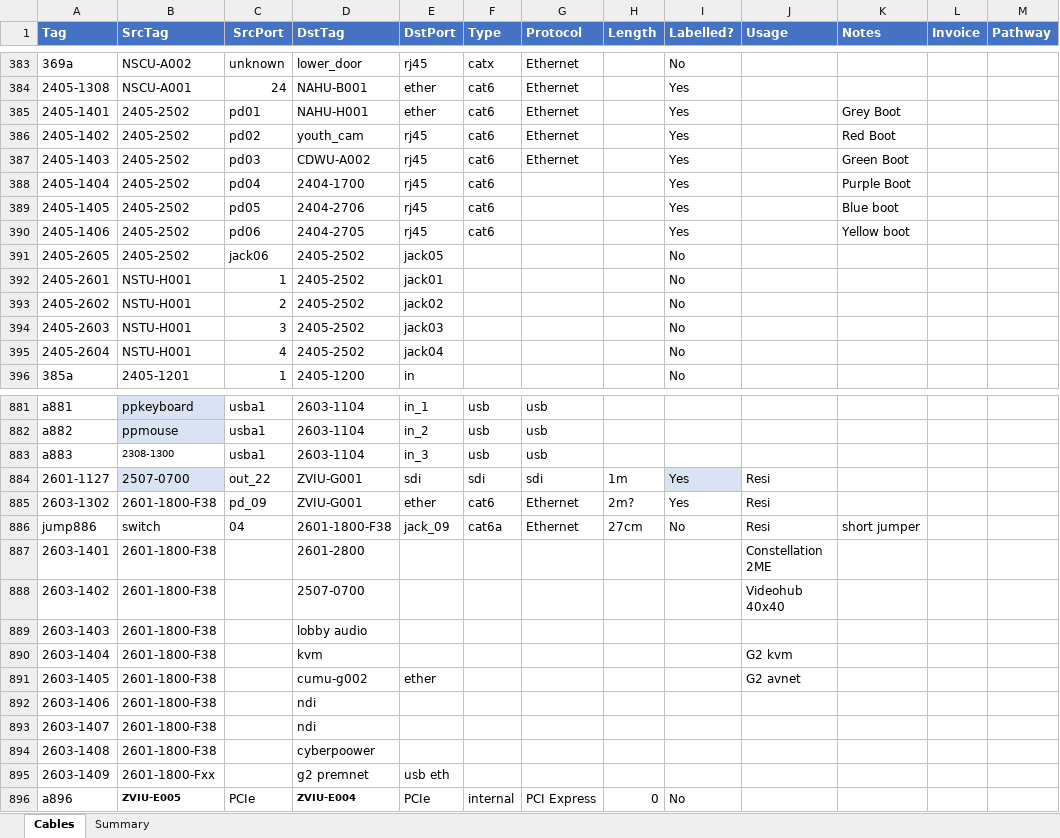
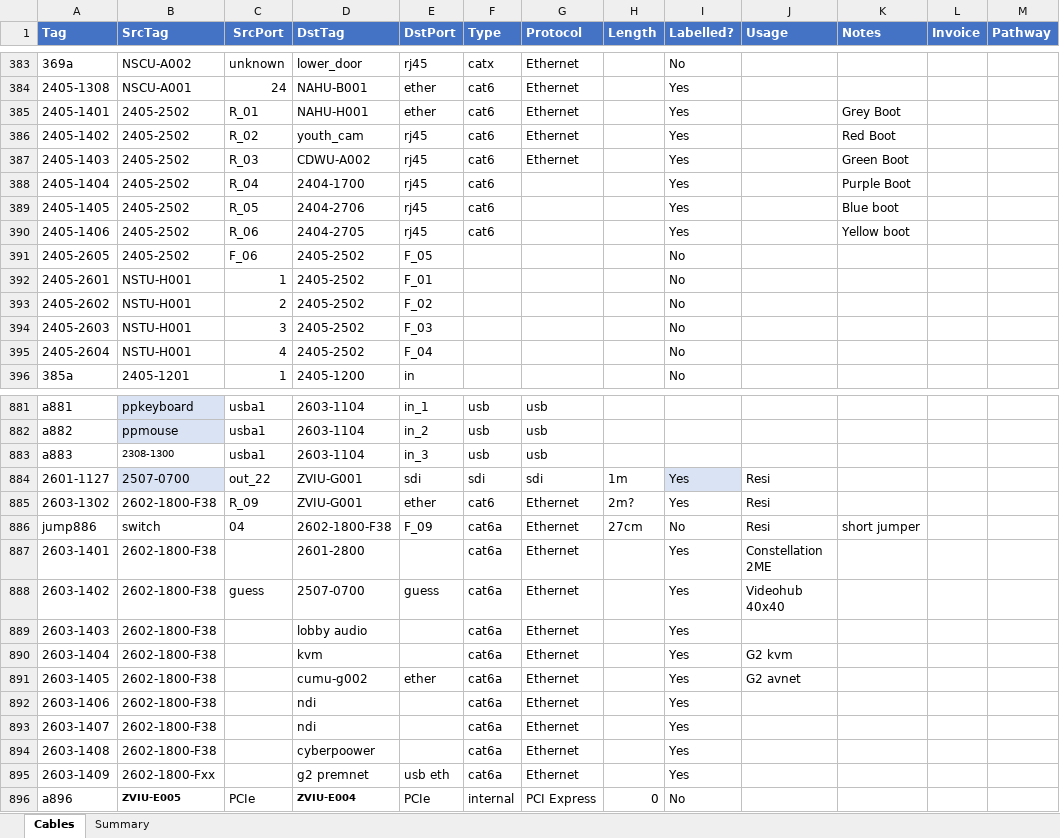
Before and after one commit to avmaint/uactechdoc, an Excel workbook: data/uac_cables.xlsx, sheet Cables, drawn as a sheet; only a part is shown, gaps mark what is left out; values as stored, in another font and other column widths than the file's, no borders; table styles not drawn; the diff covers the shown part only; the diff names each change by its address in the sheet, - before the commit and + after, or states it on an @@ line.

```diff
--- a/data/uac_cables.xlsx (sheet Cables)
+++ b/data/uac_cables.xlsx (sheet Cables)
-C385 (SrcPort): pd01
+C385 (SrcPort): R_01
-C386 (SrcPort): pd02
+C386 (SrcPort): R_02
-C387 (SrcPort): pd03
+C387 (SrcPort): R_03
-C388 (SrcPort): pd04
+C388 (SrcPort): R_04
-C389 (SrcPort): pd05
+C389 (SrcPort): R_05
-C390 (SrcPort): pd06
+C390 (SrcPort): R_06
-C391 (SrcPort): jack06
+C391 (SrcPort): F_06
-E391 (DstPort): jack05
+E391 (DstPort): F_05
-E392 (DstPort): jack01
+E392 (DstPort): F_01
-E393 (DstPort): jack02
+E393 (DstPort): F_02
-E394 (DstPort): jack03
+E394 (DstPort): F_03
-E395 (DstPort): jack04
+E395 (DstPort): F_04
-B885 (SrcTag): 2601-1800-F38
+B885 (SrcTag): 2602-1800-F38
-C885 (SrcPort): pd_09
+C885 (SrcPort): R_09
-D886 (DstTag): 2601-1800-F38
+D886 (DstTag): 2602-1800-F38
-E886 (DstPort): jack_09
+E886 (DstPort): F_09
-B887:B894 (SrcTag): 2601-1800-F38
+B887:B894 (SrcTag): 2602-1800-F38
-F887:F895 (Type): (empty)
+F887:F895 (Type): cat6a
-G887:G895 (Protocol): (empty)
+G887:G895 (Protocol): Ethernet
-I887:I895 (Labelled?): (empty)
+I887:I895 (Labelled?): Yes
-C888 (SrcPort): (empty)
+C888 (SrcPort): guess
-E888 (DstPort): (empty)
+E888 (DstPort): guess
-B895 (SrcTag): 2601-1800-Fxx
+B895 (SrcTag): 2602-1800-Fxx
```
Also changed, not shown: 27 edited cells elsewhere in this sheet, 1 other file.
